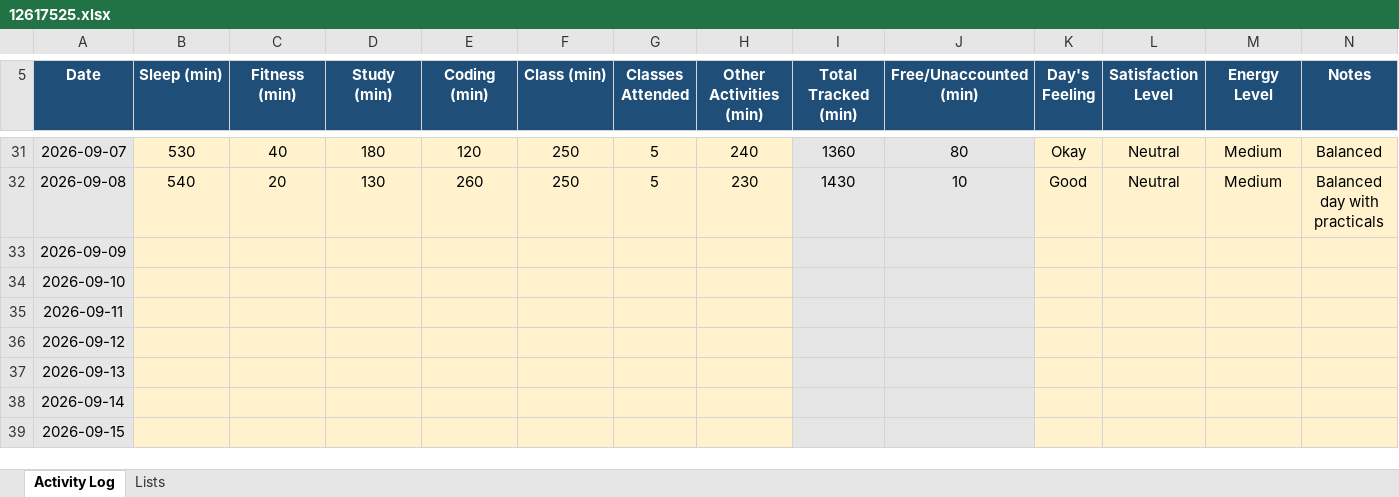
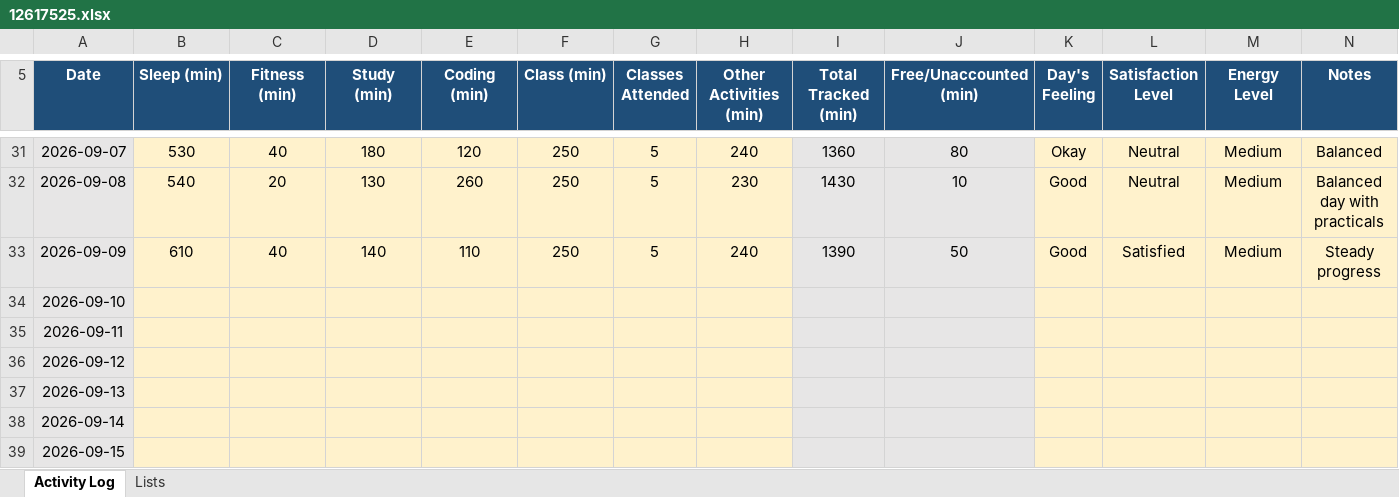
Before and after one commit to abhishekkv087-hub/CAP776, an Excel workbook: data/12617525.xlsx, sheet Activity Log, drawn as a sheet; only a part is shown, gaps mark what is left out; values as stored, in another font and other column widths than the file's, no borders; conditional formats not drawn; the diff names each change by its address in the sheet, - before the commit and + after, or states it on an @@ line.

Commit message:
Update Day 28 activity data

```diff
--- a/data/12617525.xlsx (sheet Activity Log)
+++ b/data/12617525.xlsx (sheet Activity Log)
-B33 (Sleep (min)): (empty)
+B33 (Sleep (min)): 610
-C33 (Fitness (min)): (empty)
+C33 (Fitness (min)): 40
-D33 (Study (min)): (empty)
+D33 (Study (min)): 140
-E33 (Coding (min)): (empty)
+E33 (Coding (min)): 110
-F33 (Class (min)): (empty)
+F33 (Class (min)): 250
-G33 (Classes Attended): (empty)
+G33 (Classes Attended): 5
-H33 (Other Activities (min)): (empty)
+H33 (Other Activities (min)): 240
-I33 (Total Tracked (min)): (empty)
+I33 (Total Tracked (min)): 1390
-J33 (Free/Unaccounted (min)): (empty)
+J33 (Free/Unaccounted (min)): 50
-K33 (Day's Feeling): (empty)
+K33 (Day's Feeling): Good
-L33 (Satisfaction Level): (empty)
+L33 (Satisfaction Level): Satisfied
-M33 (Energy Level): (empty)
+M33 (Energy Level): Medium
-N33 (Notes): (empty)
+N33 (Notes): Steady progress
```
